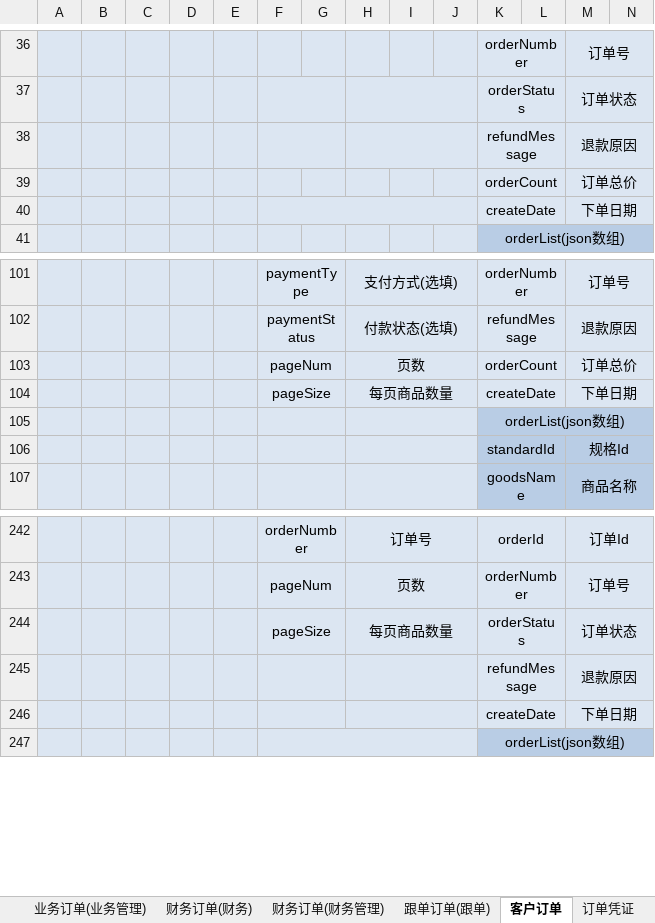
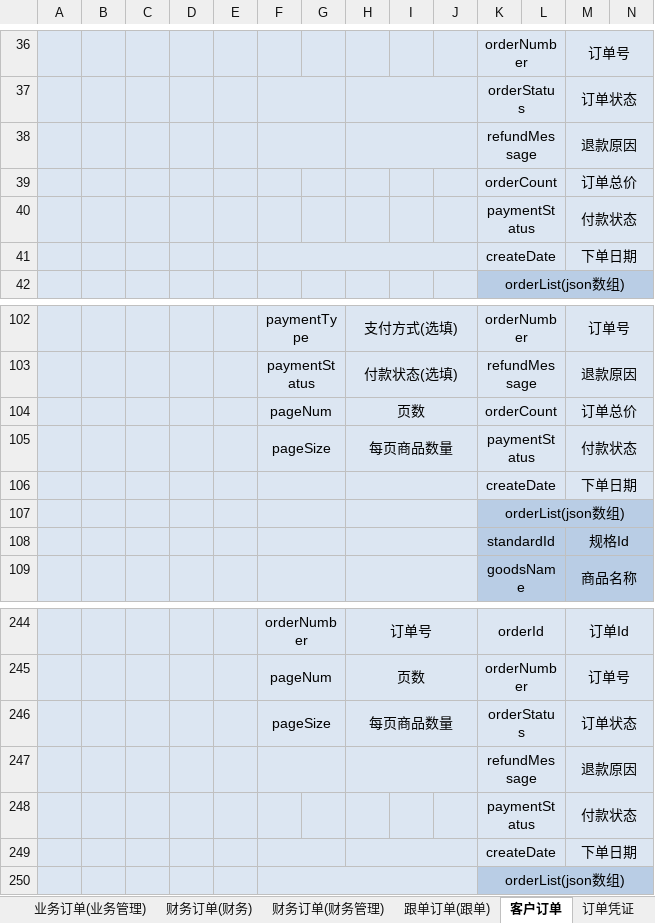
Before and after one commit to QM-Developers/store_v1.1.1, an Excel workbook: 需求分析/接口文档/客户/订单接口.xlsx, sheet 客户订单, drawn as a sheet; only a part is shown, gaps mark what is left out; values as stored, in another font and other column widths than the file's, no borders; addresses are those after the commit; rows hold the shown columns only; the diff names each change by its address in the sheet, - before the commit and + after, or states it on an @@ line.

```diff
--- a/需求分析/接口文档/客户/订单接口.xlsx (sheet 客户订单)
+++ b/需求分析/接口文档/客户/订单接口.xlsx (sheet 客户订单)
+row 40:  |  |  |  |  |  |  |  |  |  | paymentStatus |  | 付款状态
+row 105:  |  |  |  |  | pageSize |  | 每页商品数量 |  |  | paymentStatus |  | 付款状态
-F106: pageSize
+F106: (empty)
-H106: 每页商品数量
+H106: (empty)
+row 248:  |  |  |  |  |  |  |  |  |  | paymentStatus |  | 付款状态
```
Also changed, not shown: sheet 业务订单(业务管理), sheet 财务订单(财务), sheet 业务订单(业务), sheet 跟单订单(跟单), 需求分析/接口文档/客户/客户资源.xlsx, 需求分析/接口文档/客户/库存接口.xlsx, 48 other files.
